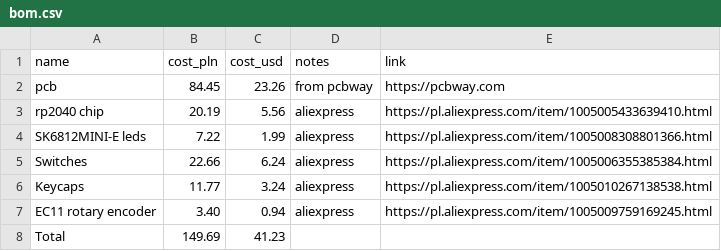
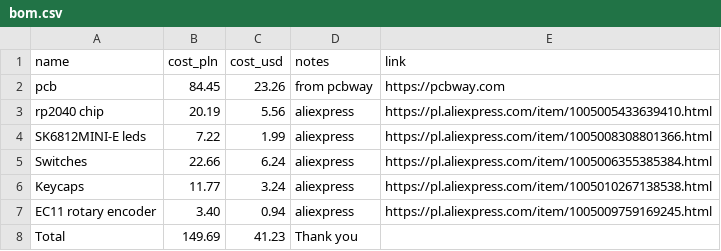
Before and after one commit to Traffic-Person/hackpad, a CSV file: bom.csv, drawn as a sheet.

Commit message:
Update bom.csv

```diff
--- a/bom.csv
+++ b/bom.csv
@@ -7,2 +7,2 @@
 "EC11 rotary encoder","3.40","0.94","aliexpress","https://pl.aliexpress.com/item/1005009759169245.html"
-"Total","149.69","41.23"
+"Total","149.69","41.23","Thank you",""
```
